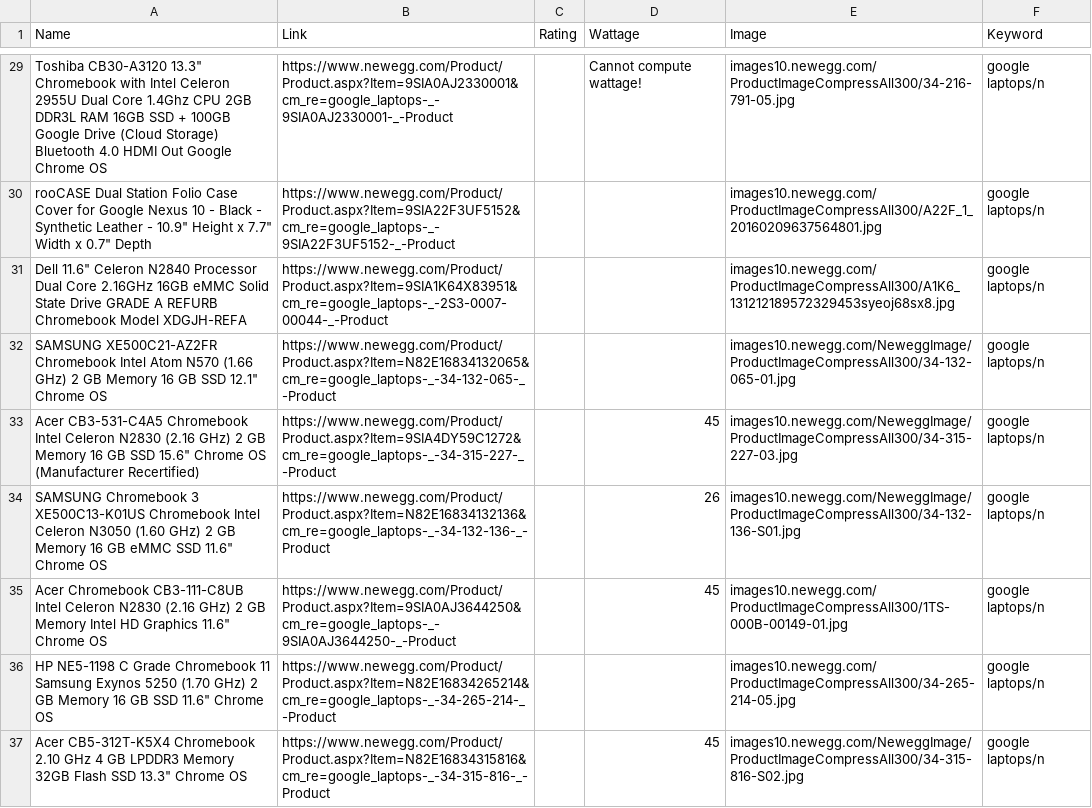
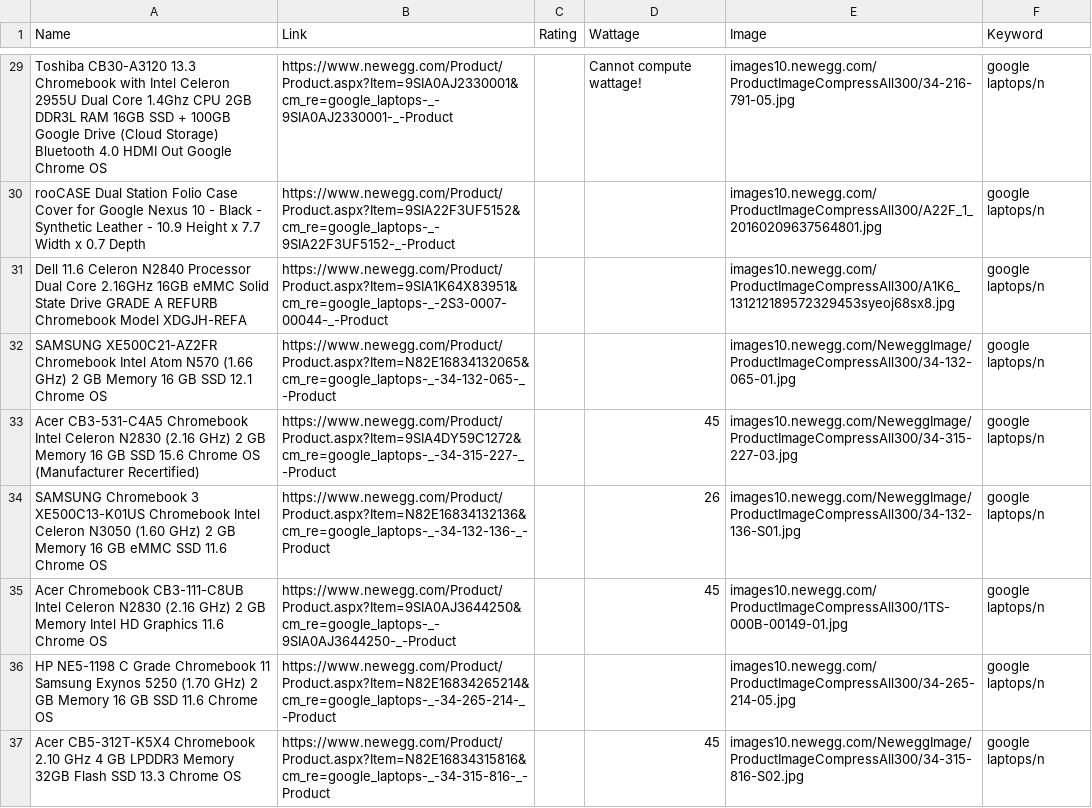
Before and after one commit to NicholasLYang/fashion-tree, a CSV file: scripts/newegg.csv, drawn as a sheet; only a part is shown, gaps mark what is left out; the diff covers the shown part only; the diff names each change by its address in the sheet, - before the commit and + after, or states it on an @@ line.

```diff
--- a/scripts/newegg.csv
+++ b/scripts/newegg.csv
-A29 (Name): Toshiba CB30-A3120 13.3" Chromebook with…
+A29 (Name): Toshiba CB30-A3120 13.3 Chromebook with…
-A30 (Name): …Leather - 10.9" Height x 7.7" Width x 0.7" Depth
+A30 (Name): …Leather - 10.9 Height x 7.7 Width x 0.7 Depth
-A31 (Name): Dell 11.6" Celeron N2840…
+A31 (Name): Dell 11.6 Celeron N2840…
-A32 (Name): …GB SSD 12.1" Chrome OS
+A32 (Name): …GB SSD 12.1 Chrome OS
-A33 (Name): …GB SSD 15.6" Chrome OS…
+A33 (Name): …GB SSD 15.6 Chrome OS…
-A34 (Name): …eMMC SSD 11.6" Chrome OS
+A34 (Name): …eMMC SSD 11.6 Chrome OS
-A35 (Name): …HD Graphics 11.6" Chrome OS
+A35 (Name): …HD Graphics 11.6 Chrome OS
-A36 (Name): …GB SSD 11.6" Chrome OS
+A36 (Name): …GB SSD 11.6 Chrome OS
-A37 (Name): …Flash SSD 13.3" Chrome OS
+A37 (Name): …Flash SSD 13.3 Chrome OS
```
Also changed, not shown: 24 edited cells elsewhere in this file, 1 other file.
